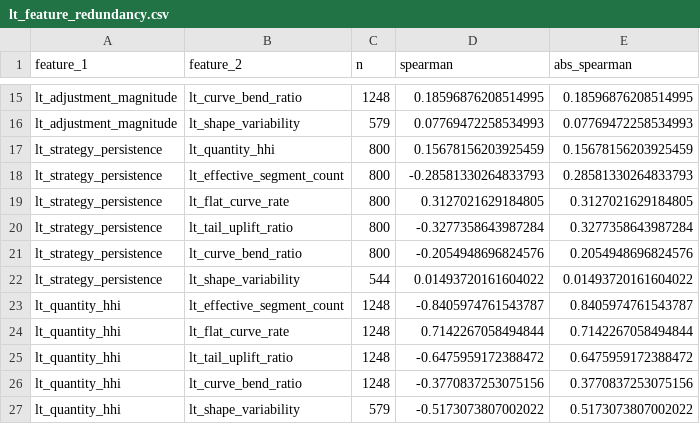
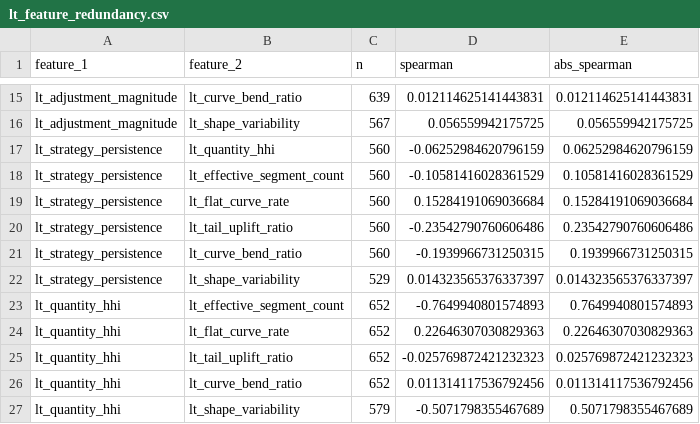
Before and after one commit to hzan7112/MarketBidPrediction, a CSV file: results/final_clean_validation/2025/lt_feature_redundancy.csv, drawn as a sheet; only a part is shown, gaps mark what is left out; the diff covers the shown part only; the diff names each change by its address in the sheet, - before the commit and + after, or states it on an @@ line.

```diff
--- a/results/final_clean_validation/2025/lt_feature_redundancy.csv
+++ b/results/final_clean_validation/2025/lt_feature_redundancy.csv
-C15 (n): 1248
+C15 (n): 639
-D15 (spearman): 0.18596876208514995
+D15 (spearman): 0.012114625141443831
-E15 (abs_spearman): 0.18596876208514995
+E15 (abs_spearman): 0.012114625141443831
-C16 (n): 579
+C16 (n): 567
-D16 (spearman): 0.07769472258534993
+D16 (spearman): 0.056559942175725
-E16 (abs_spearman): 0.07769472258534993
+E16 (abs_spearman): 0.056559942175725
-C17:C21 (n): 800
+C17:C21 (n): 560
-D17 (spearman): 0.15678156203925459
+D17 (spearman): -0.06252984620796159
-E17 (abs_spearman): 0.15678156203925459
+E17 (abs_spearman): 0.06252984620796159
-D18 (spearman): -0.28581330264833793
+D18 (spearman): -0.10581416028361529
-E18 (abs_spearman): 0.28581330264833793
+E18 (abs_spearman): 0.10581416028361529
-D19 (spearman): 0.3127021629184805
+D19 (spearman): 0.15284191069036684
-E19 (abs_spearman): 0.3127021629184805
+E19 (abs_spearman): 0.15284191069036684
-D20 (spearman): -0.3277358643987284
+D20 (spearman): -0.23542790760606486
-E20 (abs_spearman): 0.3277358643987284
+E20 (abs_spearman): 0.23542790760606486
-D21 (spearman): -0.2054948696824576
+D21 (spearman): -0.1939966731250315
-E21 (abs_spearman): 0.2054948696824576
+E21 (abs_spearman): 0.1939966731250315
-C22 (n): 544
+C22 (n): 529
-D22 (spearman): 0.01493720161604022
+D22 (spearman): 0.014323565376337397
-E22 (abs_spearman): 0.01493720161604022
+E22 (abs_spearman): 0.014323565376337397
-C23:C26 (n): 1248
+C23:C26 (n): 652
-D23 (spearman): -0.8405974761543787
+D23 (spearman): -0.7649940801574893
-E23 (abs_spearman): 0.8405974761543787
+E23 (abs_spearman): 0.7649940801574893
-D24 (spearman): 0.7142267058494844
+D24 (spearman): 0.22646307030829363
-E24 (abs_spearman): 0.7142267058494844
+E24 (abs_spearman): 0.22646307030829363
-D25 (spearman): -0.6475959172388472
+D25 (spearman): -0.025769872421232323
-E25 (abs_spearman): 0.6475959172388472
+E25 (abs_spearman): 0.025769872421232323
-D26 (spearman): -0.3770837253075156
+D26 (spearman): 0.011314117536792456
-E26 (abs_spearman): 0.3770837253075156
+E26 (abs_spearman): 0.011314117536792456
-D27 (spearman): -0.5173073807002022
+D27 (spearman): -0.5071798355467689
-E27 (abs_spearman): 0.5173073807002022
+E27 (abs_spearman): 0.5071798355467689
```
Also changed, not shown: 64 edited cells elsewhere in this file, results/final_clean_validation/2025/cluster_candidate_feature_separation.csv, results/final_clean_validation/2025/cluster_candidate_k_review.csv, 47 other files.
